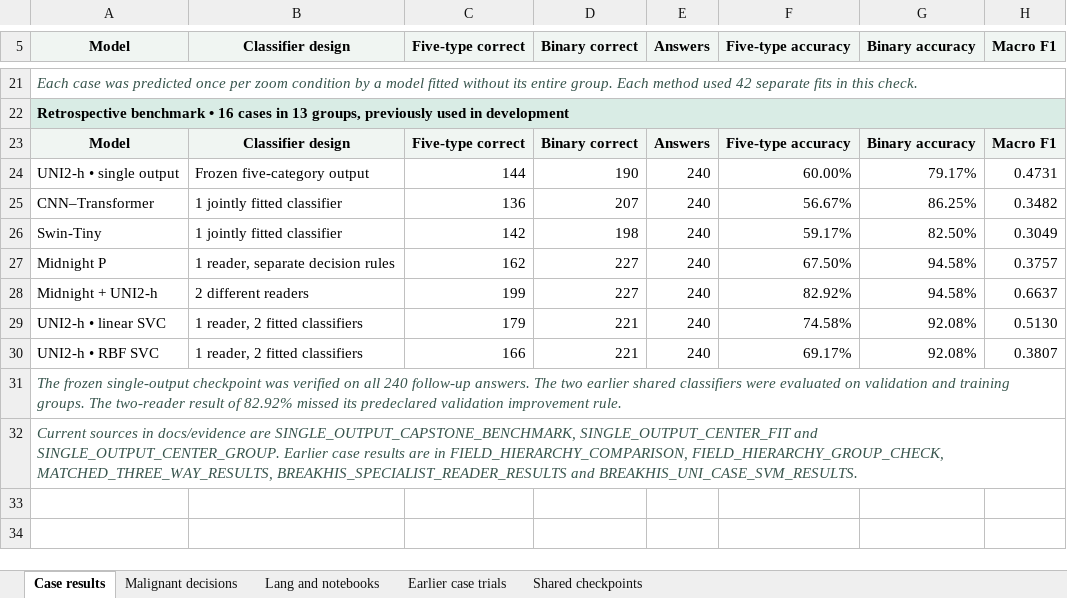
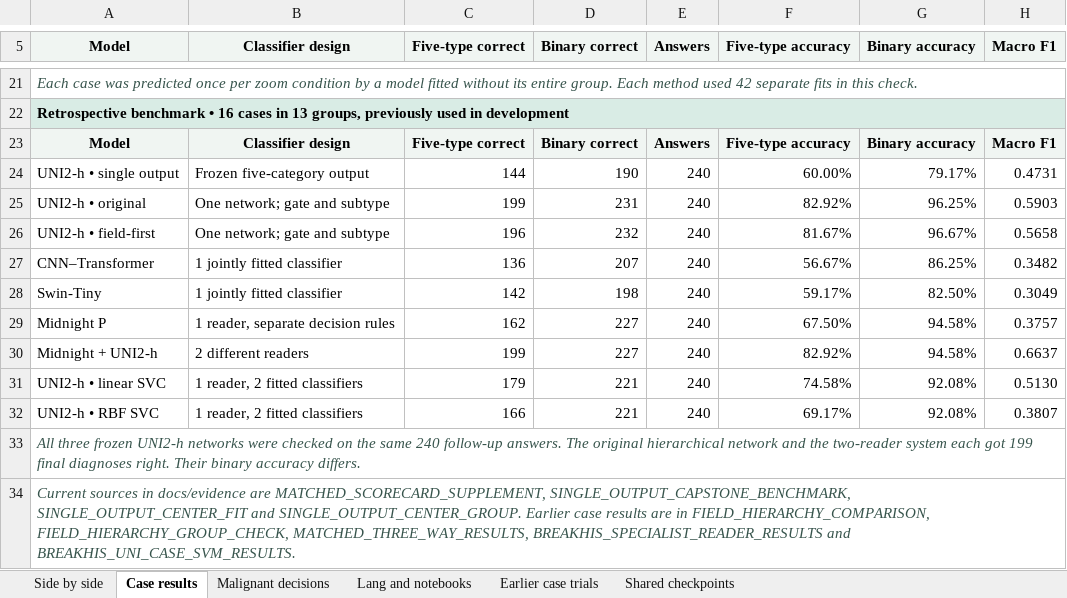
Before and after one commit to Sahith59/MagSet-Histo, an Excel workbook: outputs/lang-breakhis-scorecard/BreakHis-scorecard.xlsx, sheet Case results, drawn as a sheet; only a part is shown, gaps mark what is left out; values as stored, in another font and other column widths than the file's, no borders; addresses are those after the commit; the diff names each change by its address in the sheet, - before the commit and + after, or states it on an @@ line.

Commit message:
Reconcile notebook and case accuracies in a side-by-side scorecard

```diff
--- a/outputs/lang-breakhis-scorecard/BreakHis-scorecard.xlsx (sheet Case results)
+++ b/outputs/lang-breakhis-scorecard/BreakHis-scorecard.xlsx (sheet Case results)
+sheet tab: Side by side
+row 25: UNI2-h • original | One network; gate and subtype | 199 | 231 | 240 | 82.92% | 96.25% | 0.5903
+row 26: UNI2-h • field-first | One network; gate and subtype | 196 | 232 | 240 | 81.67% | 96.67% | 0.5658
-A33 (Model): The frozen single-output checkpoint was verified on all 240 follow-up answers. The two earlier shared classifiers were evaluated on validation and training groups. The two-reader result of 82.92% missed its predeclared validation improvement rule.
+A33 (Model): All three frozen UNI2-h networks were checked on the same 240 follow-up answers. The original hierarchical network and the two-reader system each got 199 final diagnoses right. Their binary accuracy differs.
-A34 (Model): …docs/evidence are SINGLE_OUTPUT_CAPSTONE_BENCHMARK, SINGLE_OUTPUT_CENTER_FIT…
+A34 (Model): …docs/evidence are MATCHED_SCORECARD_SUPPLEMENT, SINGLE_OUTPUT_CAPSTONE_BENCHMARK, SINGLE_OUTPUT_CENTER_FIT…
```
Also changed, not shown: sheet Lang and notebooks, formulas that keep their value, 11 other files.
